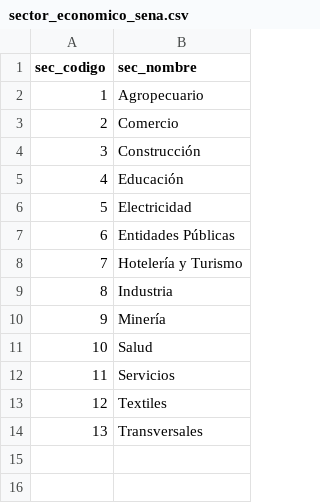
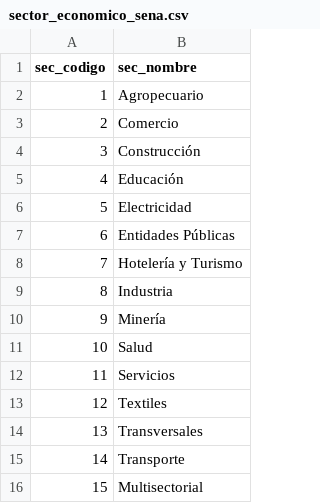
Before and after one commit to datoshuila/modelo, a CSV file: csv/independientes/Educacion/sector_economico_sena.csv, drawn as a sheet.

```diff
--- a/csv/independientes/Educacion/sector_economico_sena.csv
+++ b/csv/independientes/Educacion/sector_economico_sena.csv
@@ -14 +14,3 @@ sec_codigo,sec_nombre
 13,Transversales
+14,Transporte
+15,Multisectorial
```
Also changed, not shown: csv/independientes/Educacion/programa.csv, 6 other files.
